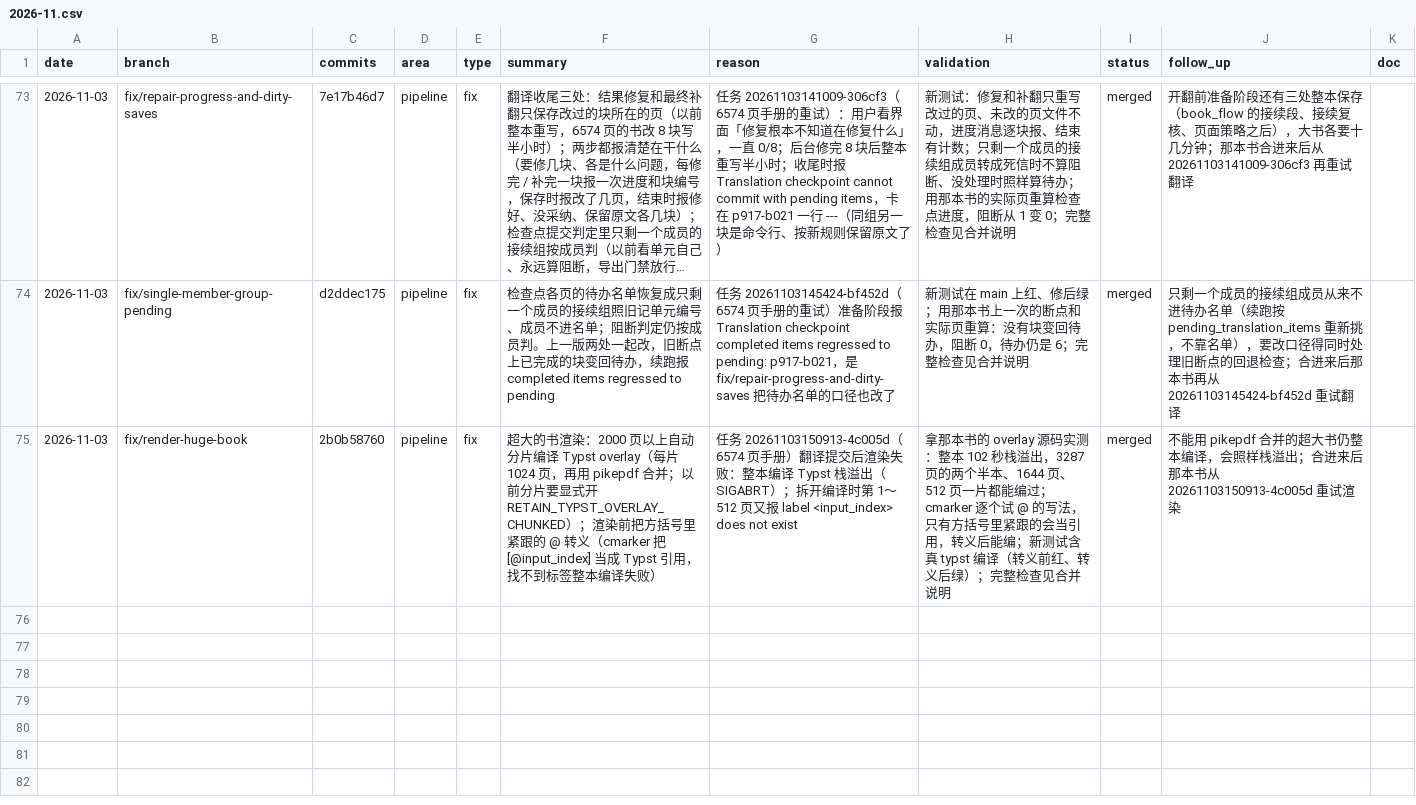
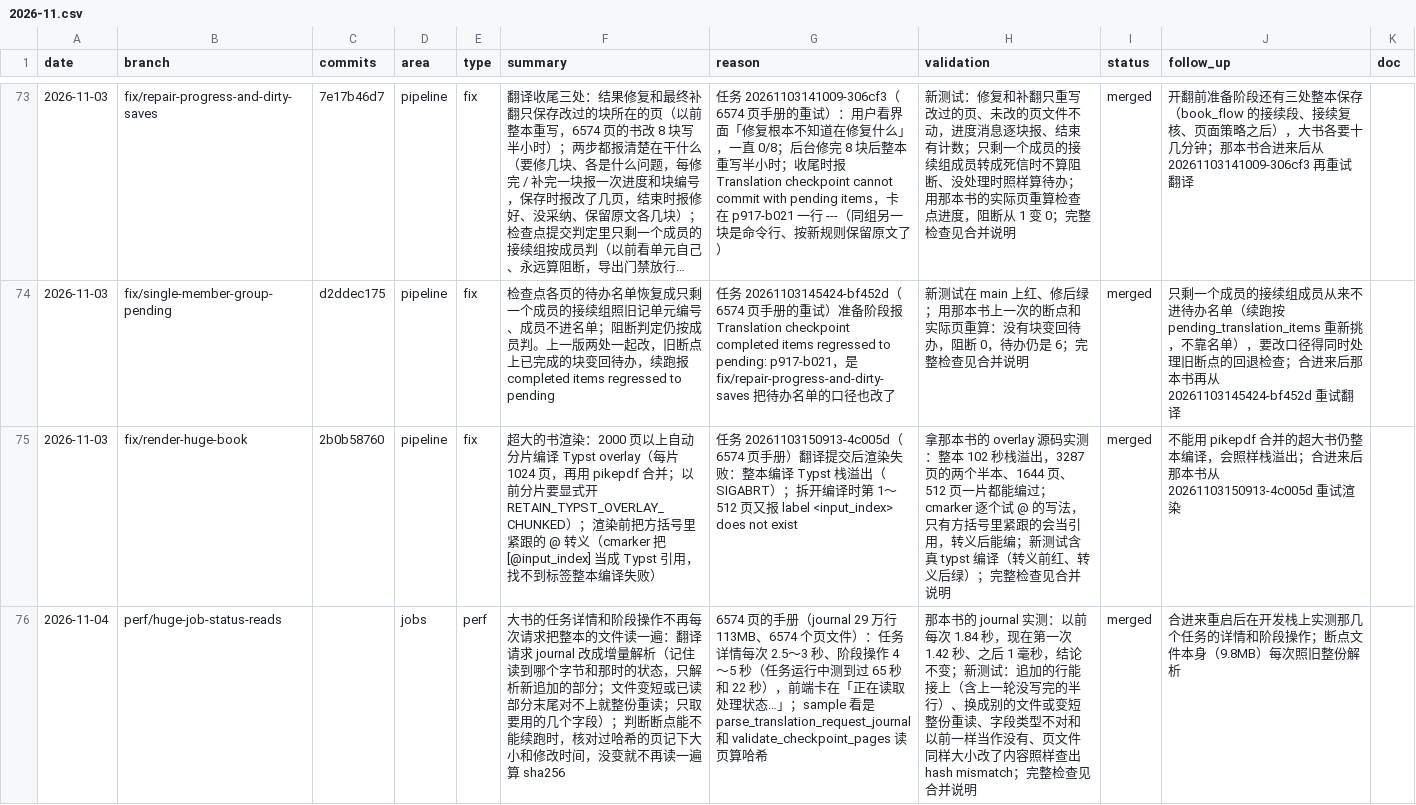
Before and after one commit to wxyhgk/retain-pdf, a CSV file: docs/ops/devlog/2026-11.csv, drawn as a sheet; only a part is shown, gaps mark what is left out; long unchanged cells end in …; the diff names each change by its address in the sheet, - before the commit and + after, or states it on an @@ line.

```diff
--- a/docs/ops/devlog/2026-11.csv
+++ b/docs/ops/devlog/2026-11.csv
+row 76: 2026-11-04 | perf/huge-job-status-reads |  | jobs | perf | 大书的任务详情和阶段操作不再每次请求把整本的文件读一遍：翻译请求 journal 改成增量解析（记住读到哪个字节和那时的状态，只解析新追加的部分；文件变短或已读部分末尾对不上就整份重读；只取要用的几个字段）；判断断点能不能续跑时，核对过哈希的页记下大小和修改时间，没变就不再读一遍算 sha256 | 6574 页的手册（journal 29 万行 113MB、6574 个页文件）：任务详情每次 2.5～3 秒、阶段操作 4～5 秒（任务运行中测到过 65 秒和 22 秒），前端卡在「正在读取处理状态…」；sample 看是 parse_translation_request_journal 和 validate_checkpoint_pages 读页算哈希 | 那本书的 journal 实测：以前每次 1.84 秒，现在第一次 1.42 秒、之后 1 毫秒，结论不变；新测试：追加的行能接上（含上一轮没写完的半行）、换成别的文件或变短整份重读、字段类型不对和以前一样当作没有、页文件同样大小改了内容照样查出 hash mismatch；完整检查见合并说明 | merged | 合进来重启后在开发栈上实测那几个任务的详情和阶段操作；断点文件本身（9.8MB）每次照旧整份解析
```
Also changed, not shown: 2 other files.
